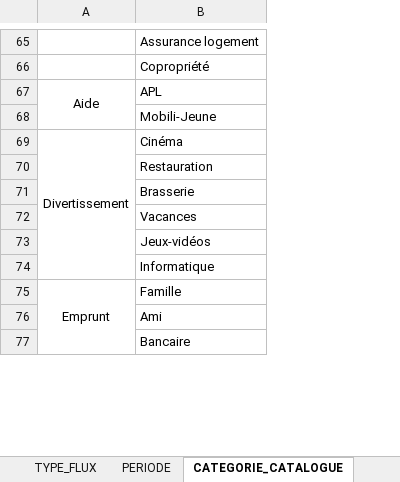
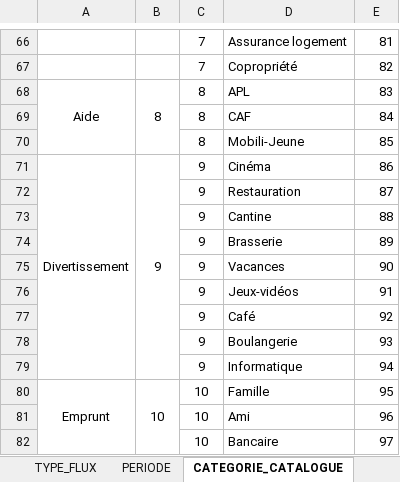
Before and after one commit to ranjith-rjh/BudgetManagement, an Excel workbook: 2 - DATA/Data.xlsx, sheet CATEGORIE_CATALOGUE, drawn as a sheet; only a part is shown, gaps mark what is left out; values as stored, in another font and other column widths than the file's, no borders; the diff covers the shown part only; the diff names each change by its address in the sheet, - before the commit and + after, or states it on an @@ line.

```diff
--- a/2 - DATA/Data.xlsx (sheet CATEGORIE_CATALOGUE)
+++ b/2 - DATA/Data.xlsx (sheet CATEGORIE_CATALOGUE)
+column B, row 68: 8; row 71: 9; row 80: 10
+column C, rows 66-68: 7 | 7 | 8; rows 70-72: 8 | 9 | 9; rows 74-76: all 9; rows 79-82: 9 | 10 | 10 | 10
+column E, rows 66-68: 81 | 82 | 83; rows 70-72: 85 | 86 | 87; rows 74-76: 89 | 90 | 91; rows 79-82: 94 | 95 | 96 | 97
+row 69:  |  | 8 | CAF | 84
+row 73:  |  | 9 | Cantine | 88
+row 77:  |  | 9 | Café | 92
+row 78:  |  | 9 | Boulangerie | 93
```
Also changed, not shown: 8 added rows, 1 removed row, 1 edited cell and merged cells elsewhere in this sheet, sheet CATEGORIE, 1 other file.
